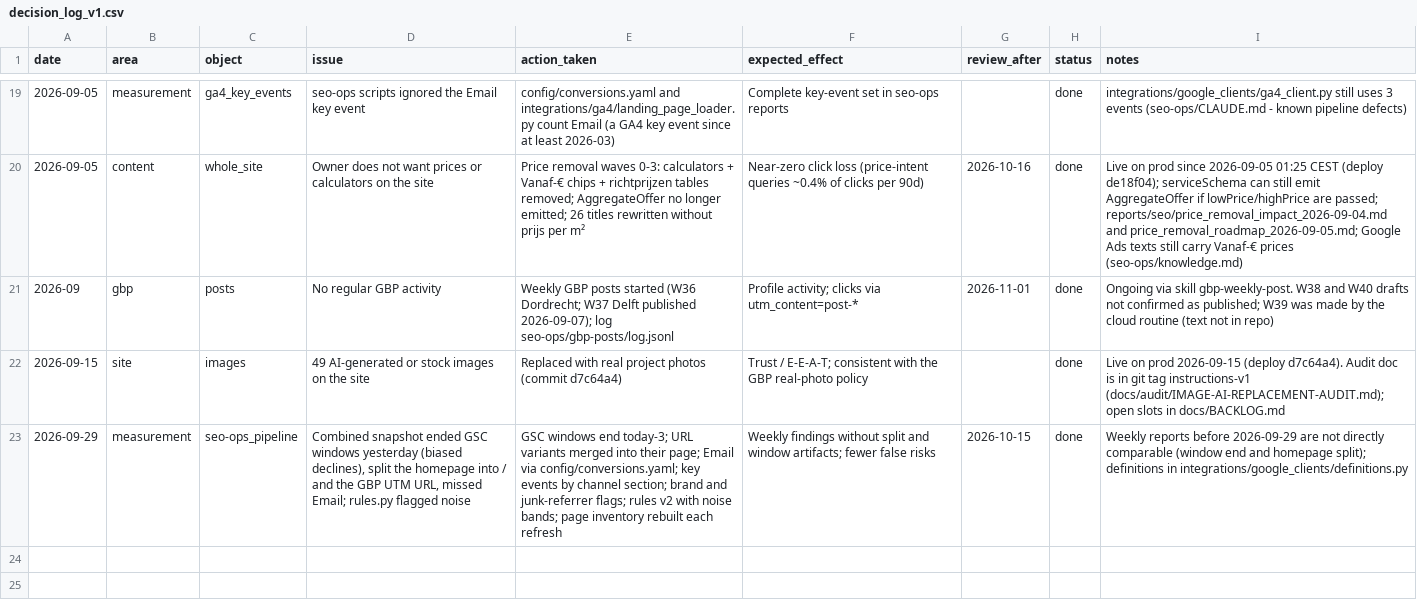
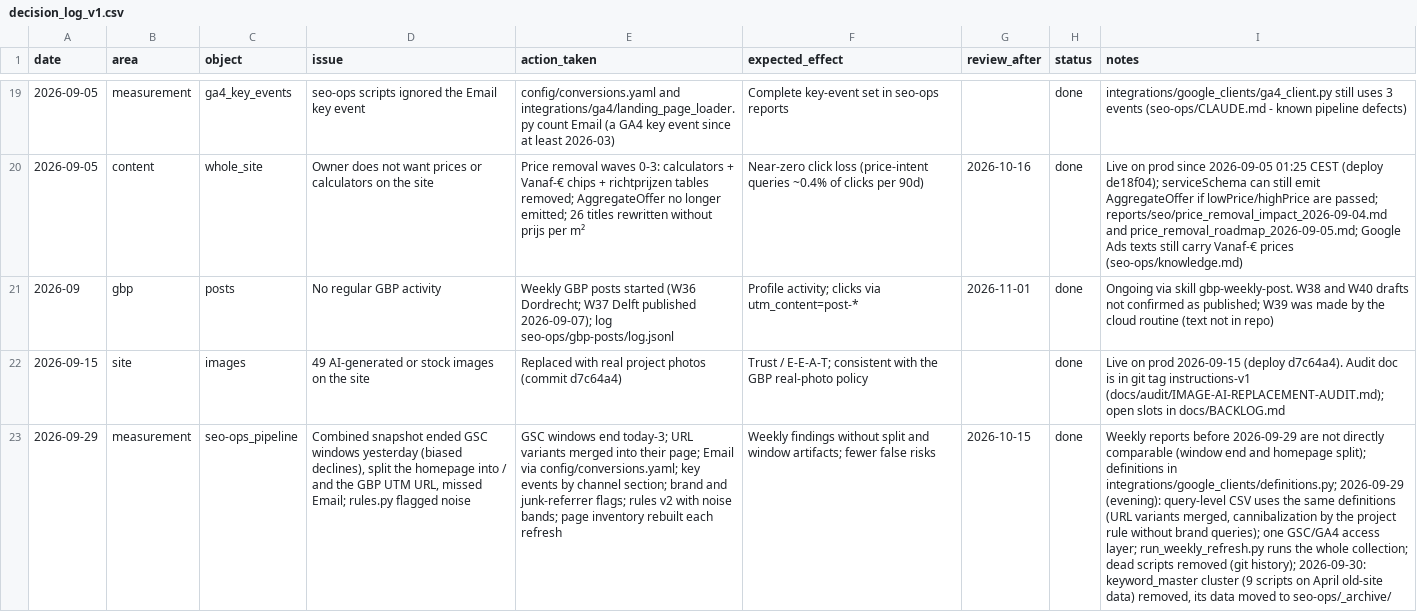
Before and after one commit to tolyan0307/dev.bm-klus-bv.nl, a CSV file: seo-ops/data/decision_log_v1.csv, drawn as a sheet; only a part is shown, gaps mark what is left out; the diff names each change by its address in the sheet, - before the commit and + after, or states it on an @@ line.

```diff
--- a/seo-ops/data/decision_log_v1.csv
+++ b/seo-ops/data/decision_log_v1.csv
-I23 (notes): …definitions in integrations/google_clients/definitions.py
+I23 (notes): …definitions in integrations/google_clients/definitions.py; 2026-09-29 (evening): query-level CSV uses the same definitions (URL variants merged, cannibalization by the project rule without brand queries); one GSC/GA4 access layer; run_weekly_refresh.py runs the whole collection; dead scripts removed (git history); 2026-09-30: keyword_master cluster (9 scripts on April old-site data) removed, its data moved to seo-ops/_archive/
```
Also changed, not shown: 36 other files.
